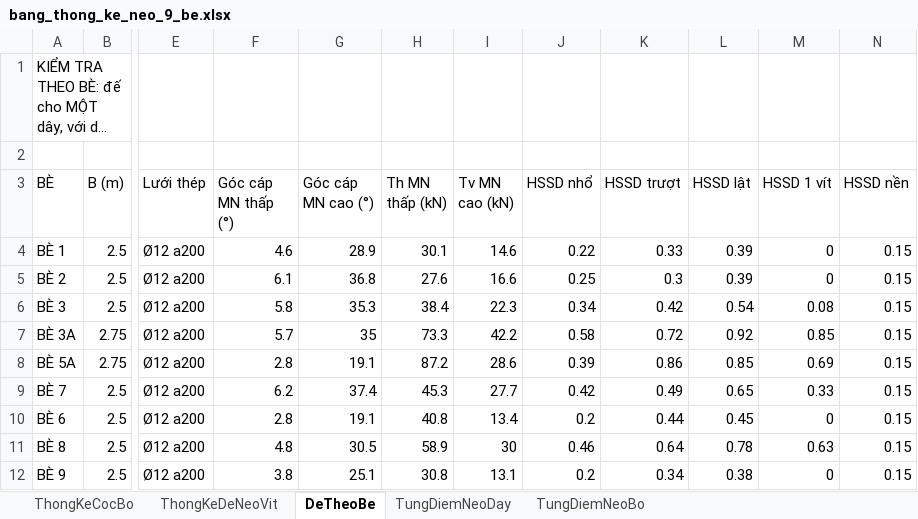
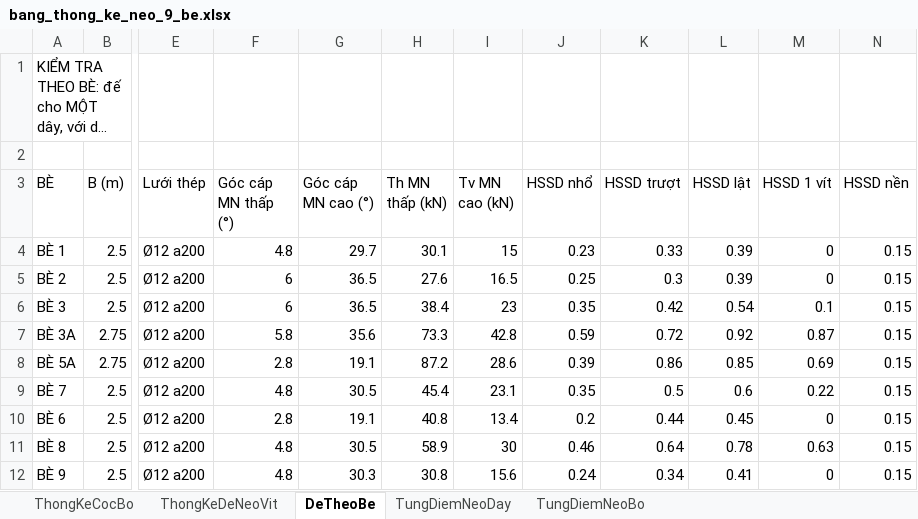
Before and after one commit to MinhNhat108/webneobe, an Excel workbook: docs/mat-bang-neo-9-be/bang_thong_ke_neo_9_be.xlsx, sheet DeTheoBe, drawn as a sheet; only a part is shown, gaps mark what is left out; long unchanged cells end in …; values as stored, in another font and other column widths than the file's, no borders; the diff names each change by its address in the sheet, - before the commit and + after, or states it on an @@ line.

```diff
--- a/docs/mat-bang-neo-9-be/bang_thong_ke_neo_9_be.xlsx (sheet DeTheoBe)
+++ b/docs/mat-bang-neo-9-be/bang_thong_ke_neo_9_be.xlsx (sheet DeTheoBe)
-F4 (Góc cáp MN thấp (°)): 4.6
+F4 (Góc cáp MN thấp (°)): 4.8
-G4 (Góc cáp MN cao (°)): 28.9
+G4 (Góc cáp MN cao (°)): 29.7
-I4 (Tv MN cao (kN)): 14.6
+I4 (Tv MN cao (kN)): 15
-J4 (HSSD nhổ): 0.22
+J4 (HSSD nhổ): 0.23
-F5 (Góc cáp MN thấp (°)): 6.1
+F5 (Góc cáp MN thấp (°)): 6
-G5 (Góc cáp MN cao (°)): 36.8
+G5 (Góc cáp MN cao (°)): 36.5
-I5 (Tv MN cao (kN)): 16.6
+I5 (Tv MN cao (kN)): 16.5
-F6 (Góc cáp MN thấp (°)): 5.8
+F6 (Góc cáp MN thấp (°)): 6
-G6 (Góc cáp MN cao (°)): 35.3
+G6 (Góc cáp MN cao (°)): 36.5
-I6 (Tv MN cao (kN)): 22.3
+I6 (Tv MN cao (kN)): 23
-J6 (HSSD nhổ): 0.34
+J6 (HSSD nhổ): 0.35
-M6 (HSSD 1 vít): 0.08
+M6 (HSSD 1 vít): 0.1
-F7 (Góc cáp MN thấp (°)): 5.7
+F7 (Góc cáp MN thấp (°)): 5.8
-G7 (Góc cáp MN cao (°)): 35
+G7 (Góc cáp MN cao (°)): 35.6
-I7 (Tv MN cao (kN)): 42.2
+I7 (Tv MN cao (kN)): 42.8
-J7 (HSSD nhổ): 0.58
+J7 (HSSD nhổ): 0.59
-M7 (HSSD 1 vít): 0.85
+M7 (HSSD 1 vít): 0.87
-F9 (Góc cáp MN thấp (°)): 6.2
+F9 (Góc cáp MN thấp (°)): 4.8
-G9 (Góc cáp MN cao (°)): 37.4
+G9 (Góc cáp MN cao (°)): 30.5
-H9 (Th MN thấp (kN)): 45.3
+H9 (Th MN thấp (kN)): 45.4
-I9 (Tv MN cao (kN)): 27.7
+I9 (Tv MN cao (kN)): 23.1
-J9 (HSSD nhổ): 0.42
+J9 (HSSD nhổ): 0.35
-K9 (HSSD trượt): 0.49
+K9 (HSSD trượt): 0.5
-L9 (HSSD lật): 0.65
+L9 (HSSD lật): 0.6
-M9 (HSSD 1 vít): 0.33
+M9 (HSSD 1 vít): 0.22
-F12 (Góc cáp MN thấp (°)): 3.8
+F12 (Góc cáp MN thấp (°)): 4.8
-G12 (Góc cáp MN cao (°)): 25.1
+G12 (Góc cáp MN cao (°)): 30.3
-I12 (Tv MN cao (kN)): 13.1
+I12 (Tv MN cao (kN)): 15.6
-J12 (HSSD nhổ): 0.2
+J12 (HSSD nhổ): 0.24
-L12 (HSSD lật): 0.38
+L12 (HSSD lật): 0.41
```
Also changed, not shown: sheet TungDiemNeoDay, sheet ThongKeDeNeoVit, sheet TungDiemNeoBo, sheet ThongKeCocBo, 23 other files.
